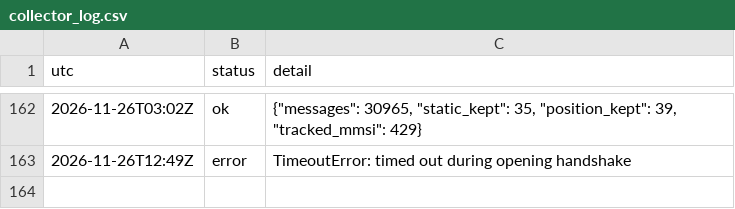
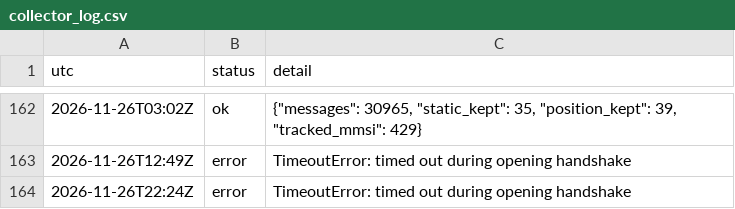
Before and after one commit to ambekarhrush/shipping-long-short-lab, a CSV file: data/fleet/collector_log.csv, drawn as a sheet; only a part is shown, gaps mark what is left out.

Commit message:
FleetWatch snapshot 2026-11-26T22:24Z

```diff
--- a/data/fleet/collector_log.csv
+++ b/data/fleet/collector_log.csv
@@ -163 +163,2 @@ utc,status,detail
 2026-11-26T12:49Z,error,TimeoutError: timed out during opening handshake
+2026-11-26T22:24Z,error,TimeoutError: timed out during opening handshake
```
Also changed, not shown: 3 other files.
